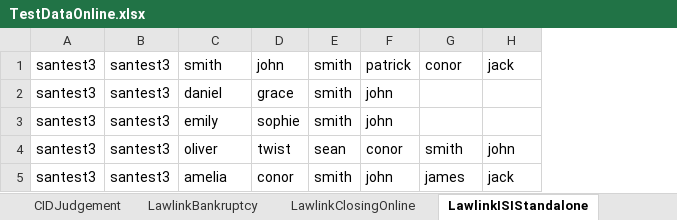
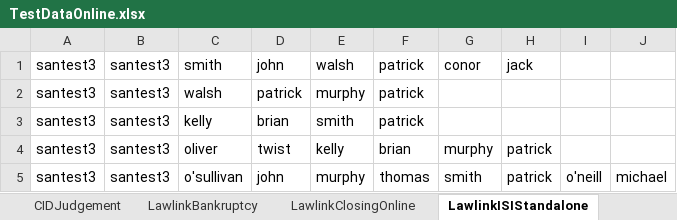
Before and after one commit to santhosh1980/rochfordbrady, an Excel workbook: Data/TestDataOnline.xlsx, sheet LawlinkISIStandalone, drawn as a sheet; values as stored, in another font and other column widths than the file's, no borders; removed rows and columns are numbered as before the commit, all else as after; the diff names each change by its address in the sheet, - before the commit and + after, or states it on an @@ line.

```diff
--- a/Data/TestDataOnline.xlsx (sheet LawlinkISIStandalone)
+++ b/Data/TestDataOnline.xlsx (sheet LawlinkISIStandalone)
-column D, rows 1-5: john | grace | sophie | twist | conor
-column E, rows 1-5: smith | smith | smith | sean | smith
+column E, rows 1-5: walsh | murphy | smith | kelly | murphy
+column F, rows 1-5: patrick | patrick | patrick | brian | thomas
+column I, row 5: o'neill
+column J, row 5: michael
-D1: patrick
+D1: john
-C2: daniel
+C2: walsh
-D2: john
+D2: patrick
-C3: emily
+C3: kelly
-D3: john
+D3: brian
-D4: conor
+D4: twist
-G4: smith
+G4: murphy
-H4: john
+H4: patrick
-C5: amelia
+C5: o'sullivan
-G5: james
+G5: smith
-H5: jack
+H5: patrick
```
Also changed, not shown: sheet CIDISIStandalone, Data/TestDataOnlineOffline.xlsx, 3 other files.
